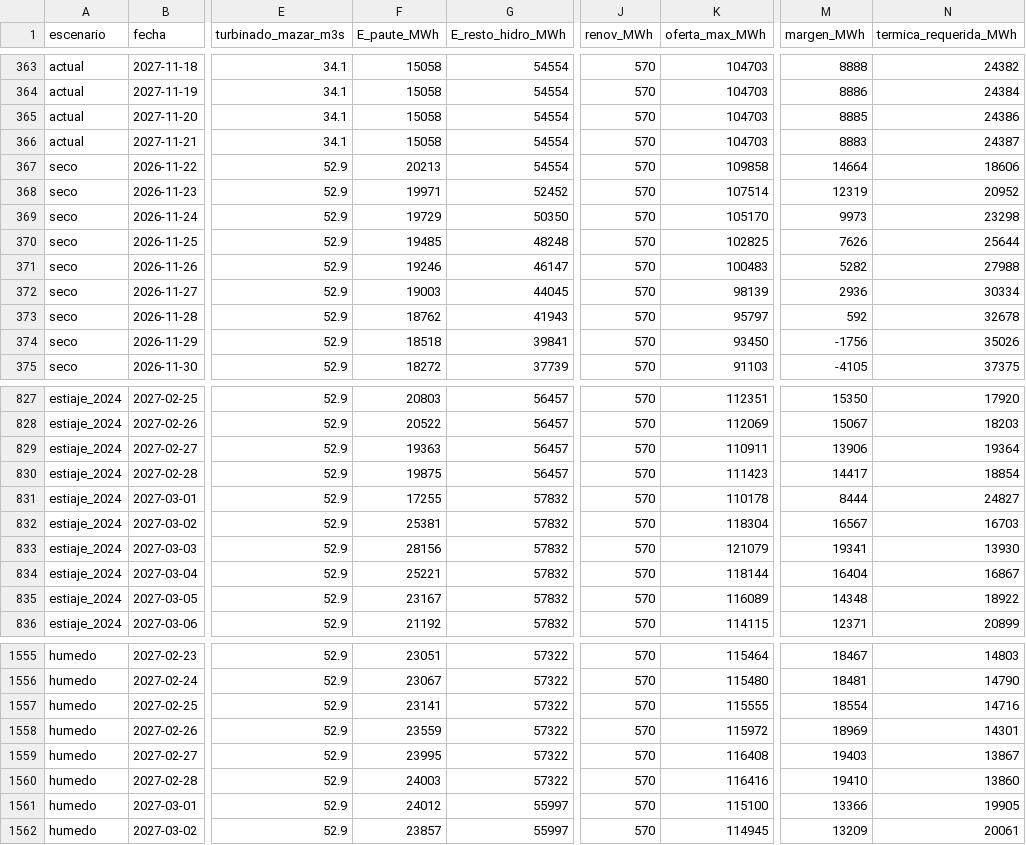
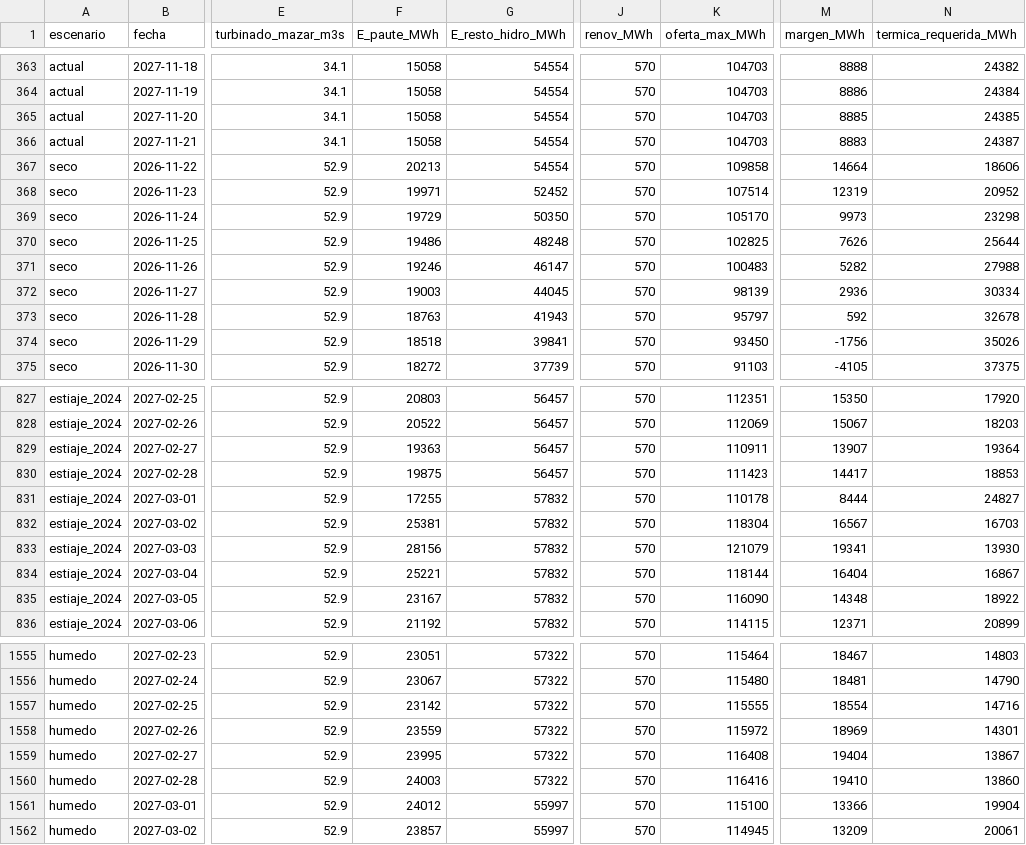
Before and after one commit to screspo111-sys/Energ-a_SC, a CSV file: dashboard/modelo/proyeccion_escenarios.csv, drawn as a sheet; only a part is shown, gaps mark what is left out; the diff covers the shown part only; the diff names each change by its address in the sheet, - before the commit and + after, or states it on an @@ line.

```diff
--- a/dashboard/modelo/proyeccion_escenarios.csv
+++ b/dashboard/modelo/proyeccion_escenarios.csv
-N365 (termica_requerida_MWh): 24386
+N365 (termica_requerida_MWh): 24385
-F370 (E_paute_MWh): 19485
+F370 (E_paute_MWh): 19486
-F373 (E_paute_MWh): 18762
+F373 (E_paute_MWh): 18763
-M829 (margen_MWh): 13906
+M829 (margen_MWh): 13907
-N830 (termica_requerida_MWh): 18854
+N830 (termica_requerida_MWh): 18853
-K835 (oferta_max_MWh): 116089
+K835 (oferta_max_MWh): 116090
-F1557 (E_paute_MWh): 23141
+F1557 (E_paute_MWh): 23142
-M1559 (margen_MWh): 19403
+M1559 (margen_MWh): 19404
-N1561 (termica_requerida_MWh): 19905
+N1561 (termica_requerida_MWh): 19904
```
Also changed, not shown: 78 edited cells elsewhere in this file, dashboard/demanda_sni.csv, dashboard/estado_nacional_diario.csv, 14 other files.
